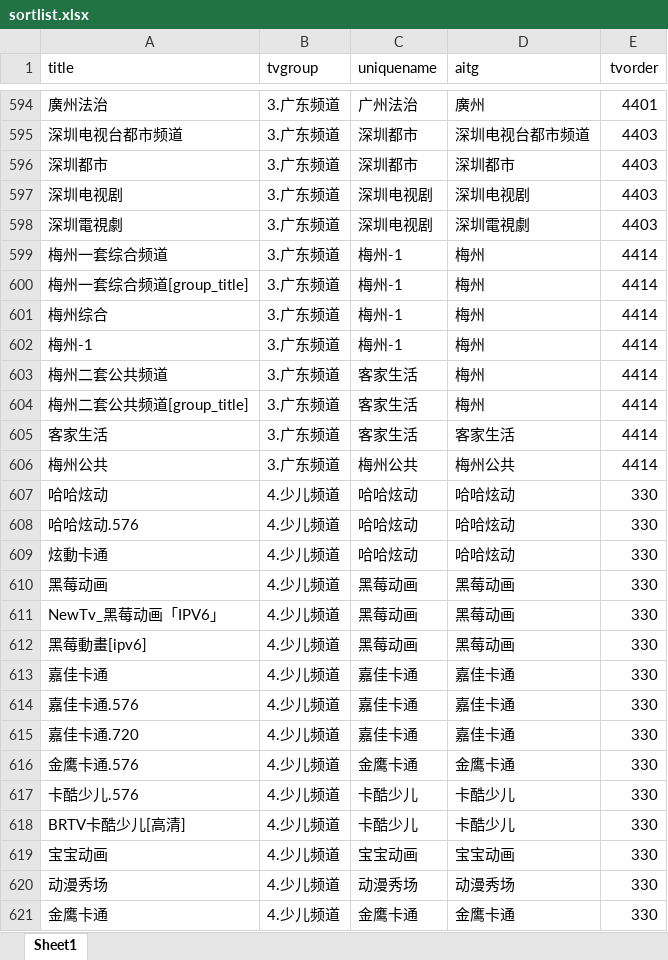
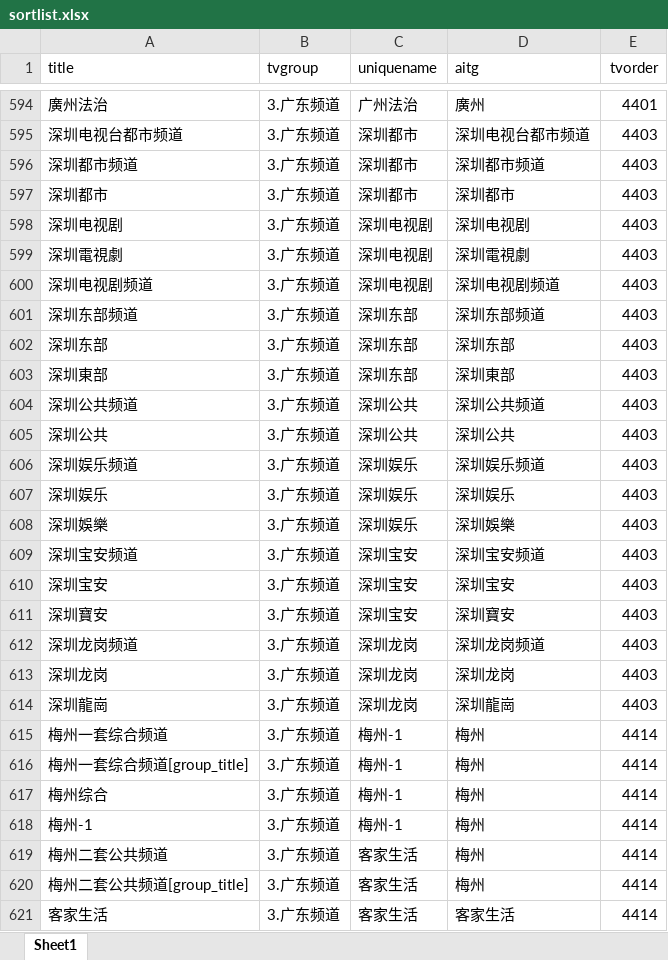
Before and after one commit to maitel2020/iptv-self-use, an Excel workbook: sortlist.xlsx, sheet Sheet1, drawn as a sheet; only a part is shown, gaps mark what is left out; the shorter side is filled out with more unchanged rows; values as stored, in another font and other column widths than the file's, no borders; the diff names each change by its address in the sheet, - before the commit and + after, or states it on an @@ line.

```diff
--- a/sortlist.xlsx (sheet Sheet1)
+++ b/sortlist.xlsx (sheet Sheet1)
+row 596: 深圳都市频道 | 3.广东频道 | 深圳都市 | 深圳都市频道 | 4403
+row 600: 深圳电视剧频道 | 3.广东频道 | 深圳电视剧 | 深圳电视剧频道 | 4403
+row 601: 深圳东部频道 | 3.广东频道 | 深圳东部 | 深圳东部频道 | 4403
+row 602: 深圳东部 | 3.广东频道 | 深圳东部 | 深圳东部 | 4403
+row 603: 深圳東部 | 3.广东频道 | 深圳东部 | 深圳東部 | 4403
+row 604: 深圳公共频道 | 3.广东频道 | 深圳公共 | 深圳公共频道 | 4403
+row 605: 深圳公共 | 3.广东频道 | 深圳公共 | 深圳公共 | 4403
+row 606: 深圳娱乐频道 | 3.广东频道 | 深圳娱乐 | 深圳娱乐频道 | 4403
+row 607: 深圳娱乐 | 3.广东频道 | 深圳娱乐 | 深圳娱乐 | 4403
+row 608: 深圳娛樂 | 3.广东频道 | 深圳娱乐 | 深圳娛樂 | 4403
+row 609: 深圳宝安频道 | 3.广东频道 | 深圳宝安 | 深圳宝安频道 | 4403
+row 610: 深圳宝安 | 3.广东频道 | 深圳宝安 | 深圳宝安 | 4403
+row 611: 深圳寶安 | 3.广东频道 | 深圳宝安 | 深圳寶安 | 4403
+row 612: 深圳龙岗频道 | 3.广东频道 | 深圳龙岗 | 深圳龙岗频道 | 4403
+row 613: 深圳龙岗 | 3.广东频道 | 深圳龙岗 | 深圳龙岗 | 4403
+row 614: 深圳龍崗 | 3.广东频道 | 深圳龙岗 | 深圳龍崗 | 4403
```
Also changed, not shown: 2 other files.
